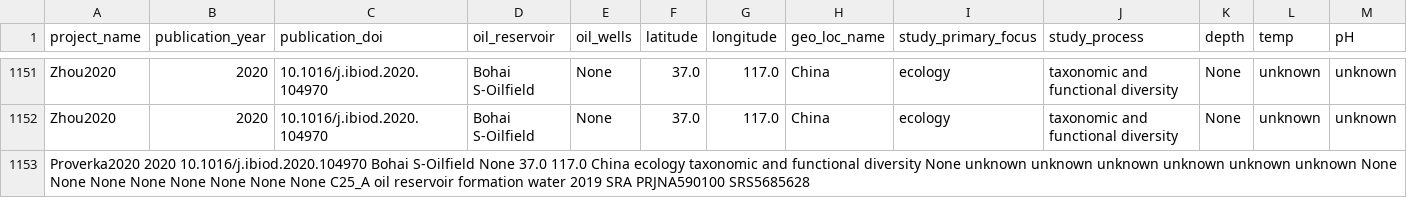
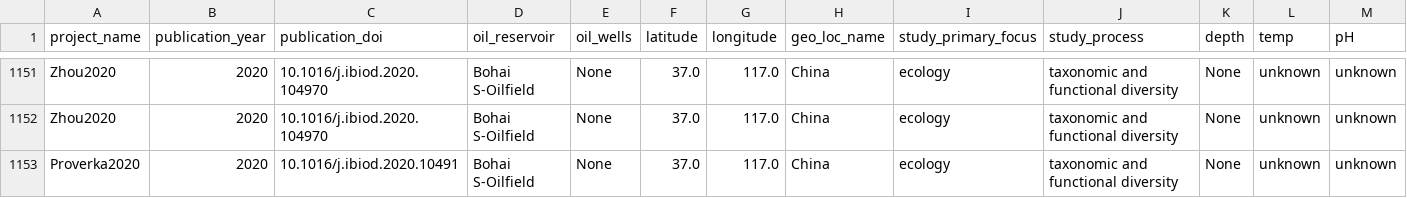
Before and after one commit to rakhmanov-tr/streamlit-map, a TSV file: data/data.tsv, drawn as a sheet; only a part is shown, gaps mark what is left out; removed rows and columns are numbered as before the commit, all else as after; rows hold the shown columns only; the diff names each change by its address in the sheet, - before the commit and + after, or states it on an @@ line.

Commit message:
Update data.tsv

```diff
--- a/data/data.tsv
+++ b/data/data.tsv
-row 1153: Proverka2020 2020 10.1016/j.ibiod.2020.104970 Bohai S-Oilfield None 37.0 117.0 China ecology taxonomic and functional diversity None unknown unknown unknown unknown unknown unknown None None None None None None None None C25_A oil reservoir formation water 2019 SRA PRJNA590100 SRS5685628
+row 1153: Proverka2020 | 2020 | 10.1016/j.ibiod.2020.10491 | Bohai S-Oilfield | None | 37.0 | 117.0 | China | ecology | taxonomic and functional diversity | None | unknown | unknown
```
